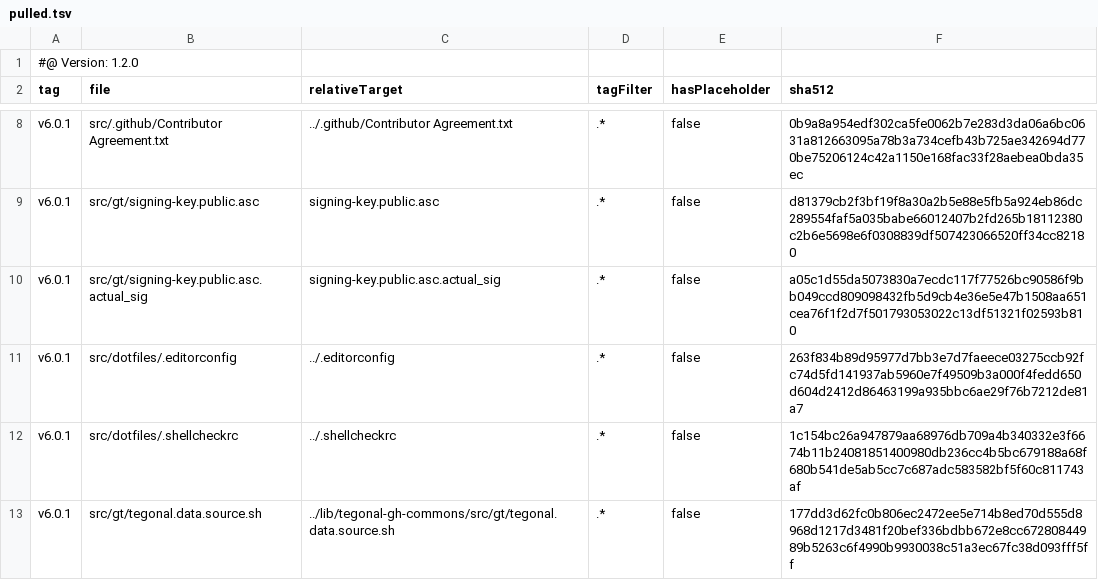
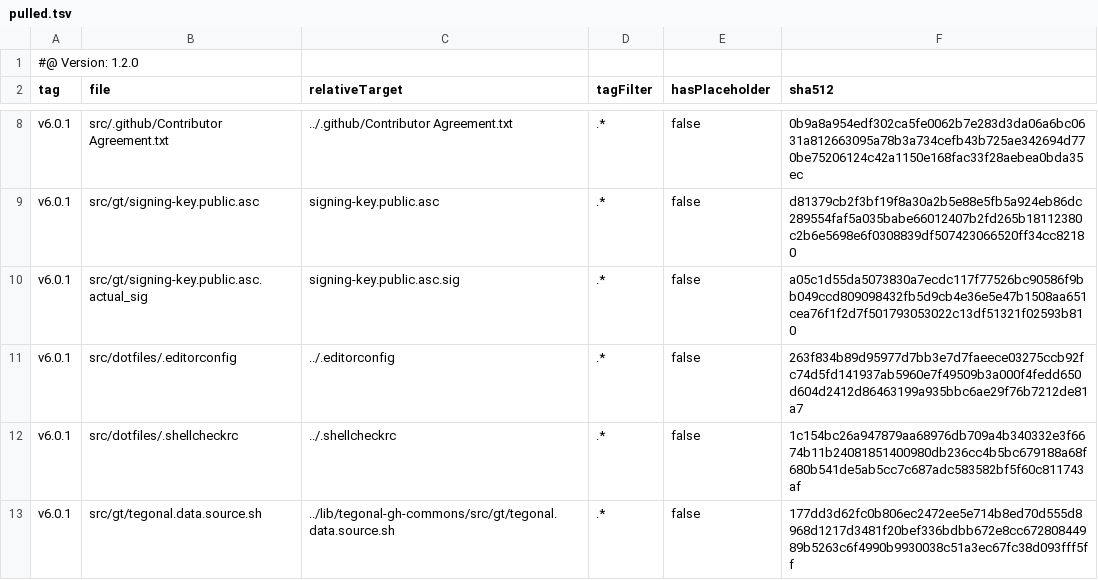
Before and after one commit to tegonal/scripts, a TSV file: .gt/remotes/tegonal-gh-commons/pulled.tsv, drawn as a sheet; only a part is shown, gaps mark what is left out.

Commit message:
replace pull-hook-after-sh by rename in pulled.tsv
The after pull-hook comes from the days when gt did not yet support
--target-file-name and we had to rename files in the pull-hook.
 Now we can simply do it in pulled.tsv directly

```diff
--- a/.gt/remotes/tegonal-gh-commons/pulled.tsv
+++ b/.gt/remotes/tegonal-gh-commons/pulled.tsv
@@ -9,3 +9,3 @@ v6.0.1	src/.github/Contributor Agreement.txt	../.github/Contributor Agreement.tx
 v6.0.1	src/gt/signing-key.public.asc	signing-key.public.asc	.*	false	d81379cb2f3bf19f8a30a2b5e88e5fb5a924eb86dc289554faf5a035babe66012407b2fd265b18112380c2b6e5698e6f0308839df507423066520ff34cc82180
-v6.0.1	src/gt/signing-key.public.asc.actual_sig	signing-key.public.asc.actual_sig	.*	false	a05c1d55da5073830a7ecdc117f77526bc90586f9bb049ccd809098432fb5d9cb4e36e5e47b1508aa651cea76f1f2d7f501793053022c13df51321f02593b810
+v6.0.1	src/gt/signing-key.public.asc.actual_sig	signing-key.public.asc.sig	.*	false	a05c1d55da5073830a7ecdc117f77526bc90586f9bb049ccd809098432fb5d9cb4e36e5e47b1508aa651cea76f1f2d7f501793053022c13df51321f02593b810
 v6.0.1	src/dotfiles/.editorconfig	../.editorconfig	.*	false	263f834b89d95977d7bb3e7d7faeece03275ccb92fc74d5fd141937ab5960e7f49509b3a000f4fedd650d604d2412d86463199a935bbc6ae29f76b7212de81a7
```
Also changed, not shown: 1 other file.
